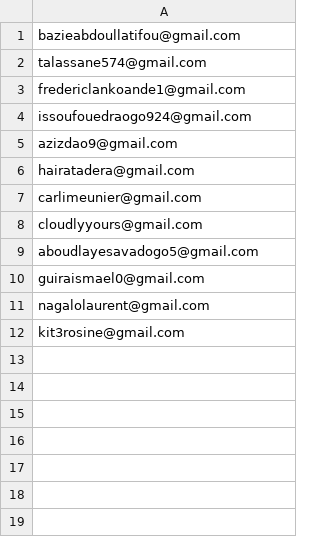
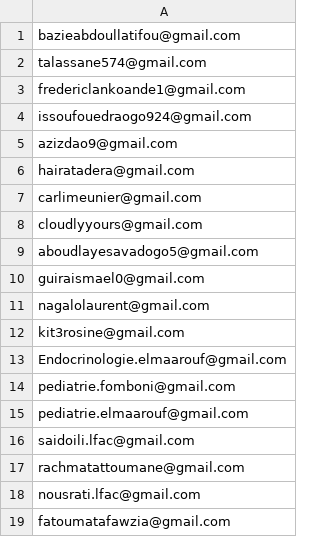
Before and after one commit to inoussa-africasys/sante-diabete-mobile, a CSV file: tester.csv, drawn as a sheet.

```diff
--- a/tester.csv
+++ b/tester.csv
@@ -12 +12,8 @@ nagalolaurent@gmail.com
 kit3rosine@gmail.com
+Endocrinologie.elmaarouf@gmail.com
+pediatrie.fomboni@gmail.com
+pediatrie.elmaarouf@gmail.com
+saidoili.lfac@gmail.com
+rachmatattoumane@gmail.com
+nousrati.lfac@gmail.com
+fatoumatafawzia@gmail.com
```
Also changed, not shown: 2 other files.
